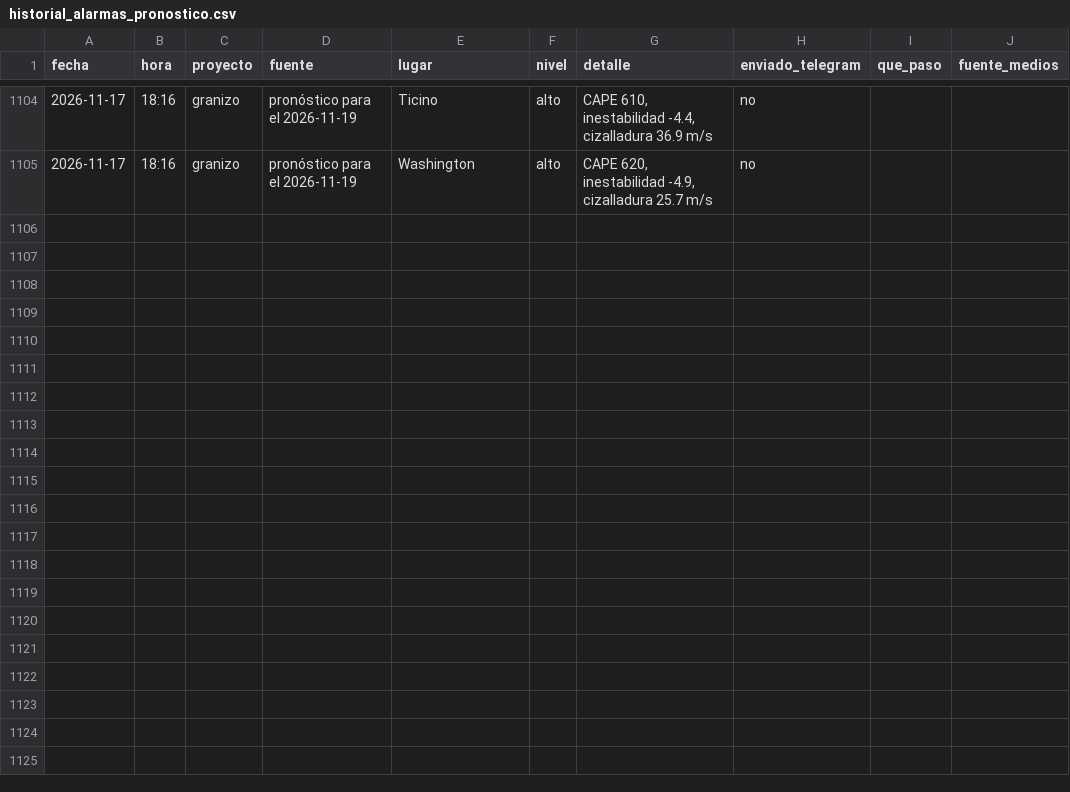
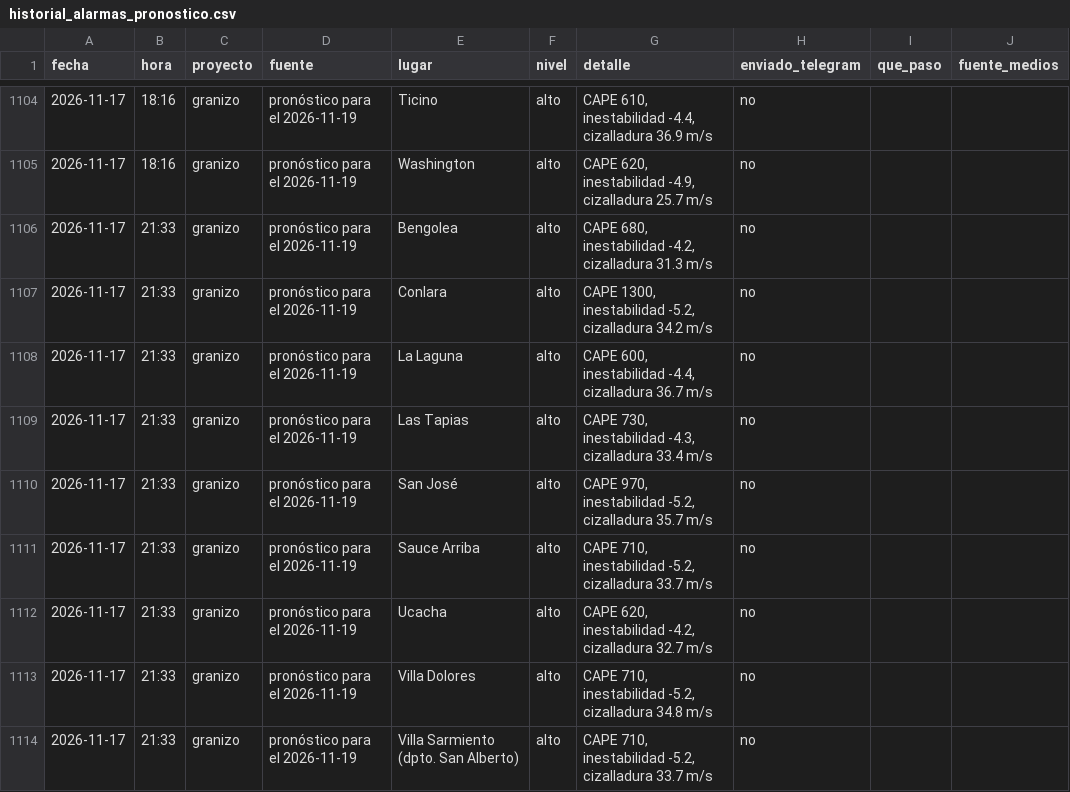
Before and after one commit to diegobechi/piedrazon, a CSV file: data/historial_alarmas_pronostico.csv, drawn as a sheet; only a part is shown, gaps mark what is left out.

```diff
--- a/data/historial_alarmas_pronostico.csv
+++ b/data/historial_alarmas_pronostico.csv
@@ -1105 +1105,10 @@ fecha,hora,proyecto,fuente,lugar,nivel,detalle,enviado_telegram,que_paso,fuente_
 2026-11-17,18:16,granizo,pronóstico para el 2026-11-19,Washington,alto,"CAPE 620, inestabilidad -4.9, cizalladura 25.7 m/s",no,,
+2026-11-17,21:33,granizo,pronóstico para el 2026-11-19,Bengolea,alto,"CAPE 680, inestabilidad -4.2, cizalladura 31.3 m/s",no,,
+2026-11-17,21:33,granizo,pronóstico para el 2026-11-19,Conlara,alto,"CAPE 1300, inestabilidad -5.2, cizalladura 34.2 m/s",no,,
+2026-11-17,21:33,granizo,pronóstico para el 2026-11-19,La Laguna,alto,"CAPE 600, inestabilidad -4.4, cizalladura 36.7 m/s",no,,
+2026-11-17,21:33,granizo,pronóstico para el 2026-11-19,Las Tapias,alto,"CAPE 730, inestabilidad -4.3, cizalladura 33.4 m/s",no,,
+2026-11-17,21:33,granizo,pronóstico para el 2026-11-19,San José,alto,"CAPE 970, inestabilidad -5.2, cizalladura 35.7 m/s",no,,
+2026-11-17,21:33,granizo,pronóstico para el 2026-11-19,Sauce Arriba,alto,"CAPE 710, inestabilidad -5.2, cizalladura 33.7 m/s",no,,
+2026-11-17,21:33,granizo,pronóstico para el 2026-11-19,Ucacha,alto,"CAPE 620, inestabilidad -4.2, cizalladura 32.7 m/s",no,,
+2026-11-17,21:33,granizo,pronóstico para el 2026-11-19,Villa Dolores,alto,"CAPE 710, inestabilidad -5.2, cizalladura 34.8 m/s",no,,
+2026-11-17,21:33,granizo,pronóstico para el 2026-11-19,Villa Sarmiento (dpto. San Alberto),alto,"CAPE 710, inestabilidad -5.2, cizalladura 33.7 m/s",no,,
```
Also changed, not shown: 4 other files.
